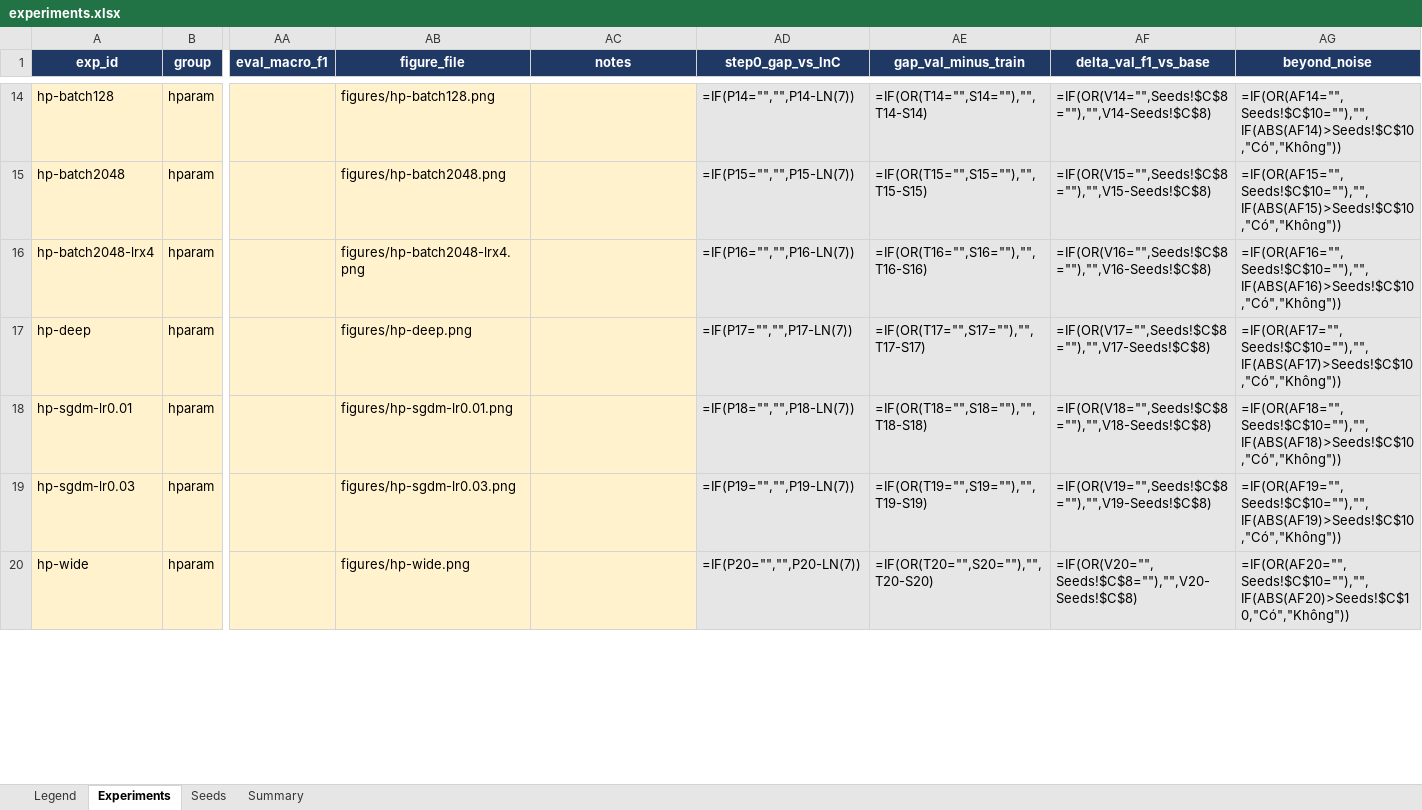
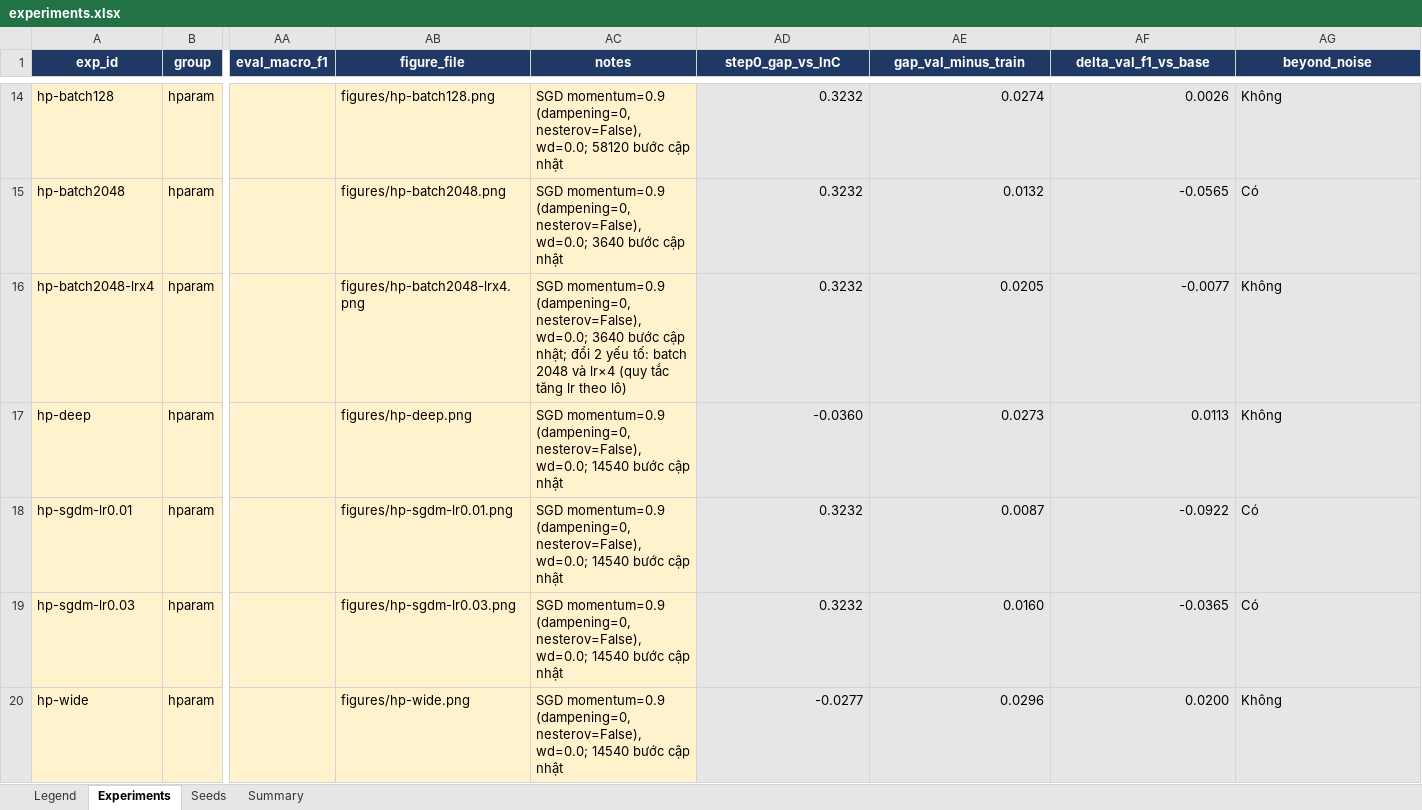
Before and after one commit to vietvuivui/K4-Track4-Day1-NguyenVanQuocViet-2A202602973-Neuralnetwork, an Excel workbook: submission_2A202602973/experiments.xlsx, sheet Experiments, drawn as a sheet; only a part is shown, gaps mark what is left out; values as stored, in another font and other column widths than the file's, no borders; formulas without a stored value are shown as written; the diff covers the shown part only; the diff names each change by its address in the sheet, - before the commit and + after, or states it on an @@ line.

```diff
--- a/submission_2A202602973/experiments.xlsx (sheet Experiments)
+++ b/submission_2A202602973/experiments.xlsx (sheet Experiments)
-AC14 (notes): (empty)
+AC14 (notes): SGD momentum=0.9 (dampening=0, nesterov=False), wd=0.0; 58120 bước cập nhật
-AD14 (step0_gap_vs_lnC): =IF(P14="","",P14-LN(7))
+AD14 (step0_gap_vs_lnC): 0.3232
-AE14 (gap_val_minus_train): =IF(OR(T14="",S14=""),"",T14-S14)
+AE14 (gap_val_minus_train): 0.0274
-AF14 (delta_val_f1_vs_base): =IF(OR(V14="",Seeds!$C$8=""),"",V14-Seeds!$C$8)
+AF14 (delta_val_f1_vs_base): 0.0026
-AG14 (beyond_noise): =IF(OR(AF14="",Seeds!$C$10=""),"",IF(ABS(AF14)>Seeds!$C$10,"Có","Không"))
+AG14 (beyond_noise): Không
-AC15 (notes): (empty)
+AC15 (notes): SGD momentum=0.9 (dampening=0, nesterov=False), wd=0.0; 3640 bước cập nhật
-AD15 (step0_gap_vs_lnC): =IF(P15="","",P15-LN(7))
+AD15 (step0_gap_vs_lnC): 0.3232
-AE15 (gap_val_minus_train): =IF(OR(T15="",S15=""),"",T15-S15)
+AE15 (gap_val_minus_train): 0.0132
-AF15 (delta_val_f1_vs_base): =IF(OR(V15="",Seeds!$C$8=""),"",V15-Seeds!$C$8)
+AF15 (delta_val_f1_vs_base): -0.0565
-AG15 (beyond_noise): =IF(OR(AF15="",Seeds!$C$10=""),"",IF(ABS(AF15)>Seeds!$C$10,"Có","Không"))
+AG15 (beyond_noise): Có
-AC16 (notes): (empty)
+AC16 (notes): SGD momentum=0.9 (dampening=0, nesterov=False), wd=0.0; 3640 bước cập nhật; đổi 2 yếu tố: batch 2048 và lr×4 (quy tắc tăng lr theo lô)
-AD16 (step0_gap_vs_lnC): =IF(P16="","",P16-LN(7))
+AD16 (step0_gap_vs_lnC): 0.3232
-AE16 (gap_val_minus_train): =IF(OR(T16="",S16=""),"",T16-S16)
+AE16 (gap_val_minus_train): 0.0205
-AF16 (delta_val_f1_vs_base): =IF(OR(V16="",Seeds!$C$8=""),"",V16-Seeds!$C$8)
+AF16 (delta_val_f1_vs_base): -0.0077
-AG16 (beyond_noise): =IF(OR(AF16="",Seeds!$C$10=""),"",IF(ABS(AF16)>Seeds!$C$10,"Có","Không"))
+AG16 (beyond_noise): Không
-AC17:AC20 (notes): (empty)
+AC17:AC20 (notes): SGD momentum=0.9 (dampening=0, nesterov=False), wd=0.0; 14540 bước cập nhật
-AD17 (step0_gap_vs_lnC): =IF(P17="","",P17-LN(7))
+AD17 (step0_gap_vs_lnC): -0.0360
-AE17 (gap_val_minus_train): =IF(OR(T17="",S17=""),"",T17-S17)
+AE17 (gap_val_minus_train): 0.0273
-AF17 (delta_val_f1_vs_base): =IF(OR(V17="",Seeds!$C$8=""),"",V17-Seeds!$C$8)
+AF17 (delta_val_f1_vs_base): 0.0113
-AG17 (beyond_noise): =IF(OR(AF17="",Seeds!$C$10=""),"",IF(ABS(AF17)>Seeds!$C$10,"Có","Không"))
+AG17 (beyond_noise): Không
-AD18 (step0_gap_vs_lnC): =IF(P18="","",P18-LN(7))
+AD18 (step0_gap_vs_lnC): 0.3232
-AE18 (gap_val_minus_train): =IF(OR(T18="",S18=""),"",T18-S18)
+AE18 (gap_val_minus_train): 0.0087
-AF18 (delta_val_f1_vs_base): =IF(OR(V18="",Seeds!$C$8=""),"",V18-Seeds!$C$8)
+AF18 (delta_val_f1_vs_base): -0.0922
-AG18 (beyond_noise): =IF(OR(AF18="",Seeds!$C$10=""),"",IF(ABS(AF18)>Seeds!$C$10,"Có","Không"))
+AG18 (beyond_noise): Có
-AD19 (step0_gap_vs_lnC): =IF(P19="","",P19-LN(7))
+AD19 (step0_gap_vs_lnC): 0.3232
-AE19 (gap_val_minus_train): =IF(OR(T19="",S19=""),"",T19-S19)
+AE19 (gap_val_minus_train): 0.0160
-AF19 (delta_val_f1_vs_base): =IF(OR(V19="",Seeds!$C$8=""),"",V19-Seeds!$C$8)
+AF19 (delta_val_f1_vs_base): -0.0365
-AG19 (beyond_noise): =IF(OR(AF19="",Seeds!$C$10=""),"",IF(ABS(AF19)>Seeds!$C$10,"Có","Không"))
+AG19 (beyond_noise): Có
-AD20 (step0_gap_vs_lnC): =IF(P20="","",P20-LN(7))
+AD20 (step0_gap_vs_lnC): -0.0277
-AE20 (gap_val_minus_train): =IF(OR(T20="",S20=""),"",T20-S20)
+AE20 (gap_val_minus_train): 0.0296
-AF20 (delta_val_f1_vs_base): =IF(OR(V20="",Seeds!$C$8=""),"",V20-Seeds!$C$8)
+AF20 (delta_val_f1_vs_base): 0.0200
-AG20 (beyond_noise): =IF(OR(AF20="",Seeds!$C$10=""),"",IF(ABS(AF20)>Seeds!$C$10,"Có","Không"))
+AG20 (beyond_noise): Không
```
Also changed, not shown: 29 removed rows and 120 edited cells elsewhere in this sheet, sheet Summary, sheet Seeds, formulas that keep their value, 2 other files.
